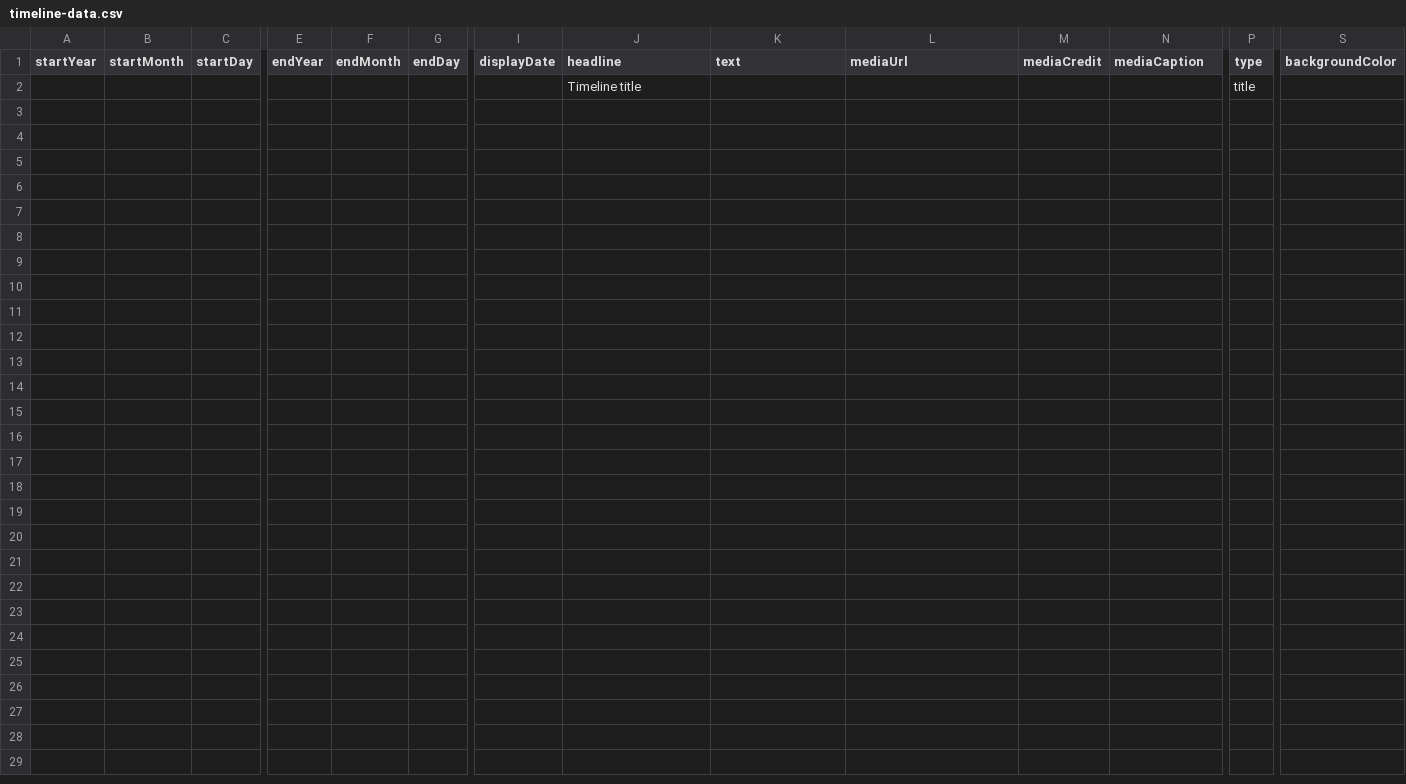
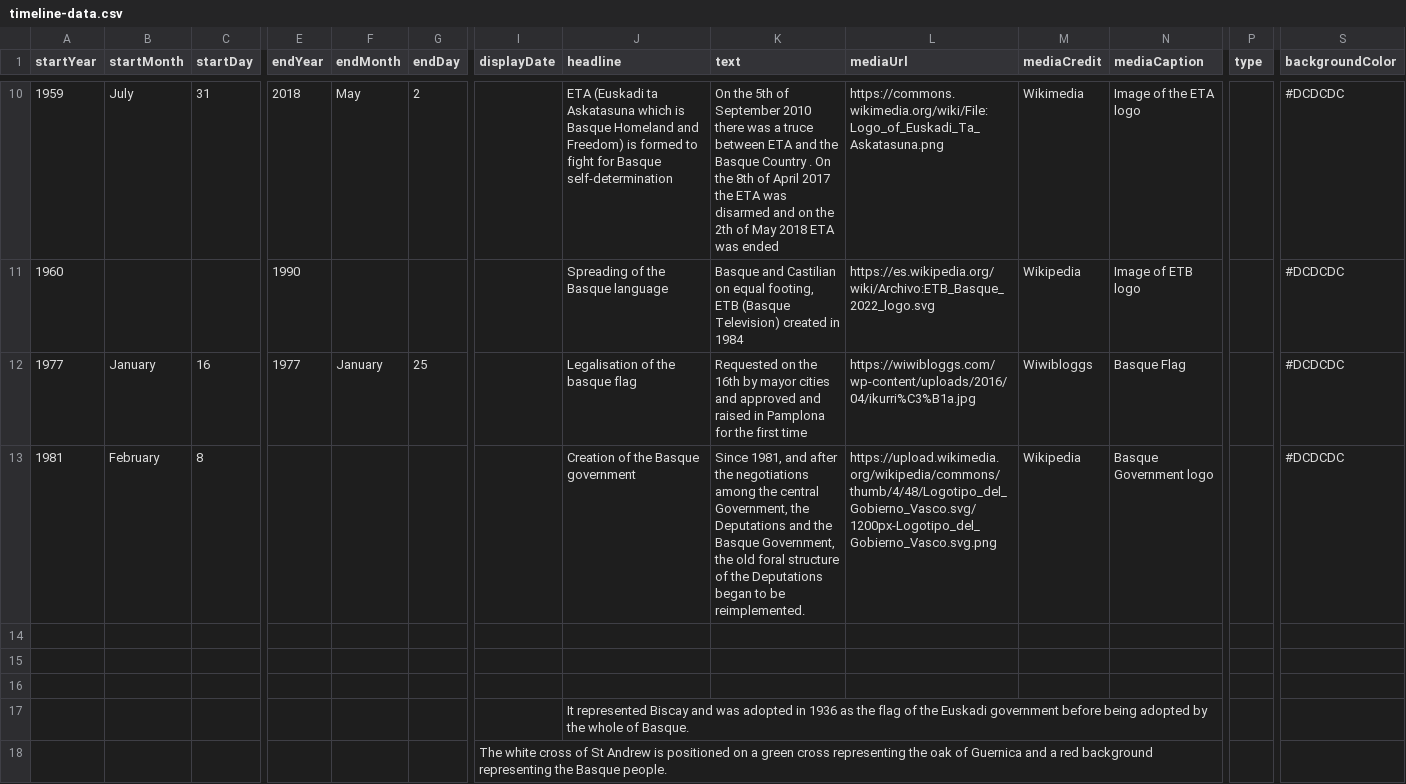
Before and after one commit to DeustoKom/MSGW2023-timeline, a CSV file: docs/groupD/timeline-data.csv, drawn as a sheet; only a part is shown, gaps mark what is left out; addresses are those after the commit; rows hold the shown columns only; the diff covers the shown part only; the diff names each change by its address in the sheet, - before the commit and + after, or states it on an @@ line.

Commit message:
Add files via upload

```diff
--- a/docs/groupD/timeline-data.csv
+++ b/docs/groupD/timeline-data.csv
+row 10: 1959 | July | 31 | 2018 | May | 2 |  | ETA (Euskadi ta Askatasuna which is Basque Homeland and Freedom) is formed to fight for Basque self-determination | On the 5th of September 2010 there was a truce between ETA and the Basque Country . On the 8th of April 2017 the ETA was disarmed and on the 2th of May 2018 ETA was ended | https://commons.wikimedia.org/wiki/File:Logo_of_Euskadi_Ta_Askatasuna.png | Wikimedia | Image of the ETA logo |  | #DCDCDC
+row 11: 1960 |  |  | 1990 |  |  |  | Spreading of the Basque language | Basque and Castilian on equal footing, ETB (Basque Television) created in 1984 | https://es.wikipedia.org/wiki/Archivo:ETB_Basque_2022_logo.svg | Wikipedia | Image of ETB logo |  | #DCDCDC
+row 12: 1977 | January | 16 | 1977 | January | 25 |  | Legalisation of the basque flag | Requested on the 16th by mayor cities and approved and raised in Pamplona for the first time | https://wiwibloggs.com/wp-content/uploads/2016/04/ikurri%C3%B1a.jpg | Wiwibloggs | Basque Flag |  | #DCDCDC
+row 13: 1981 | February | 8 |  |  |  |  | Creation of the Basque government | Since 1981, and after the negotiations among the central Government, the Deputations and the Basque Government, the old foral structure of the Deputations began to be reimplemented. | https://upload.wikimedia.org/wikipedia/commons/thumb/4/48/Logotipo_del_Gobierno_Vasco.svg/1200px-Logotipo_del_Gobierno_Vasco.svg.png | Wikipedia | Basque Government logo |  | #DCDCDC
-row 14:  |  |  |  |  |  |  | Timeline title |  |  |  |  | title
+row 14: (empty)
+row 15: (empty)
+row 16: (empty)
+row 17:  |  |  |  |  |  |  | It represented Biscay and was adopted in 1936 as the flag of the Euskadi government before being adopted by the whole of Basque.
+row 18:  |  |  |  |  |  | The white cross of St Andrew is positioned on a green cross representing the oak of Guernica and a red background representing the Basque people.
```
Also changed, not shown: 8 added rows elsewhere in this file.
